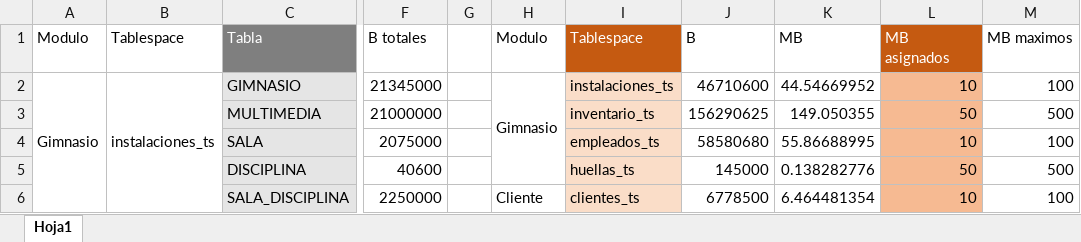
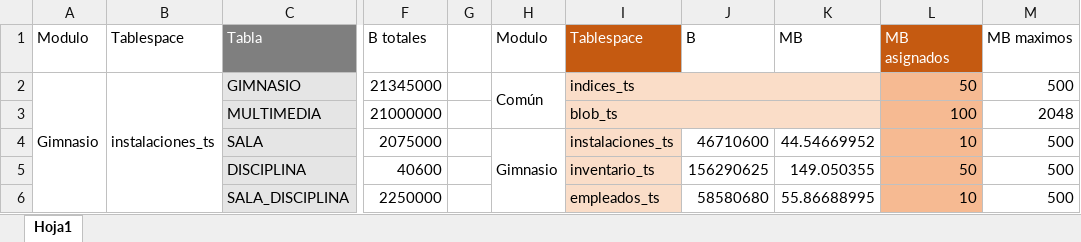
Before and after one commit to CarlosAEH1/virtualGYM, an Excel workbook: RECURSOS/tablespaces.xlsx, sheet Hoja1, drawn as a sheet; only a part is shown, gaps mark what is left out; values as stored, in another font and other column widths than the file's, no borders; the diff covers the shown part only; the diff names each change by its address in the sheet, - before the commit and + after, or states it on an @@ line.

Commit message:
tablespaces.xlsx
Corrección de errores.

```diff
--- a/RECURSOS/tablespaces.xlsx (sheet Hoja1)
+++ b/RECURSOS/tablespaces.xlsx (sheet Hoja1)
-H2 (Modulo): Gimnasio
+H2 (Modulo): Común
-H2:H5 merged
+H2:H3 merged
-I2 (Tablespace): instalaciones_ts
+I2 (Tablespace): indices_ts
+I2:K2 merged
-J2 (B): 46710600
+J2 (B): (empty)
-J2:K3 fill: none
+J2:K3 fill: #FADDC8
-K2 (MB): 44.54669952
+K2 (MB): (empty)
-L2 (MB asignados): 10
+L2 (MB asignados): 50
-M2 (MB maximos): 100
+M2 (MB maximos): 500
-I3 (Tablespace): inventario_ts
+I3 (Tablespace): blob_ts
+I3:K3 merged
-J3 (B): 156290625
+J3 (B): (empty)
-K3 (MB): 149.050355
+K3 (MB): (empty)
-L3 (MB asignados): 50
+L3 (MB asignados): 100
-M3 (MB maximos): 500
+M3 (MB maximos): 2048
-H4 (Modulo): (empty)
+H4 (Modulo): Gimnasio
+H4:H7 merged
-I4 (Tablespace): empleados_ts
+I4 (Tablespace): instalaciones_ts
-J4 (B): 58580680
+J4 (B): 46710600
-K4 (MB): 55.86688995
+K4 (MB): 44.54669952
-M4 (MB maximos): 100
+M4 (MB maximos): 500
-I5 (Tablespace): huellas_ts
+I5 (Tablespace): inventario_ts
-J5 (B): 145000
+J5 (B): 156290625
-K5 (MB): 0.138282776
+K5 (MB): 149.050355
-H6 (Modulo): Cliente
+H6 (Modulo): (empty)
-I6 (Tablespace): clientes_ts
+I6 (Tablespace): empleados_ts
-J6 (B): 6778500
+J6 (B): 58580680
-K6 (MB): 6.464481354
+K6 (MB): 55.86688995
-M6 (MB maximos): 100
+M6 (MB maximos): 500
```
Also changed, not shown: 17 edited cells, cell formats and merged cells elsewhere in this sheet, formulas that keep their value.
